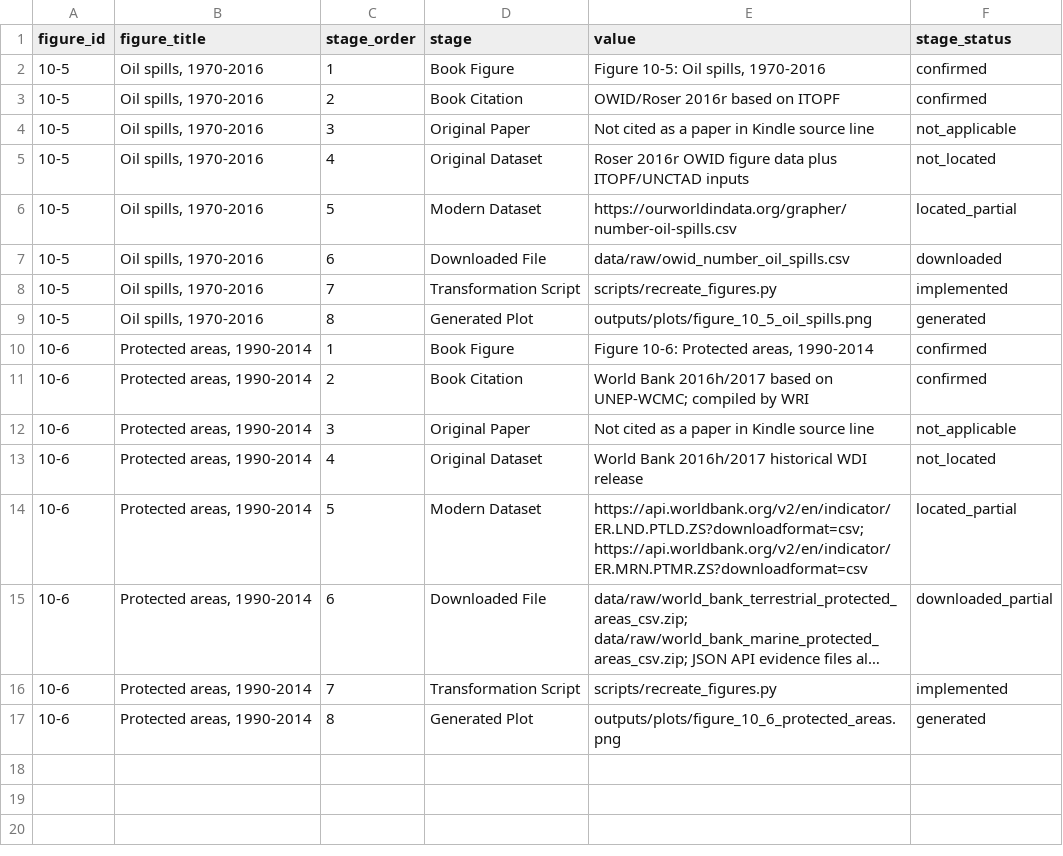
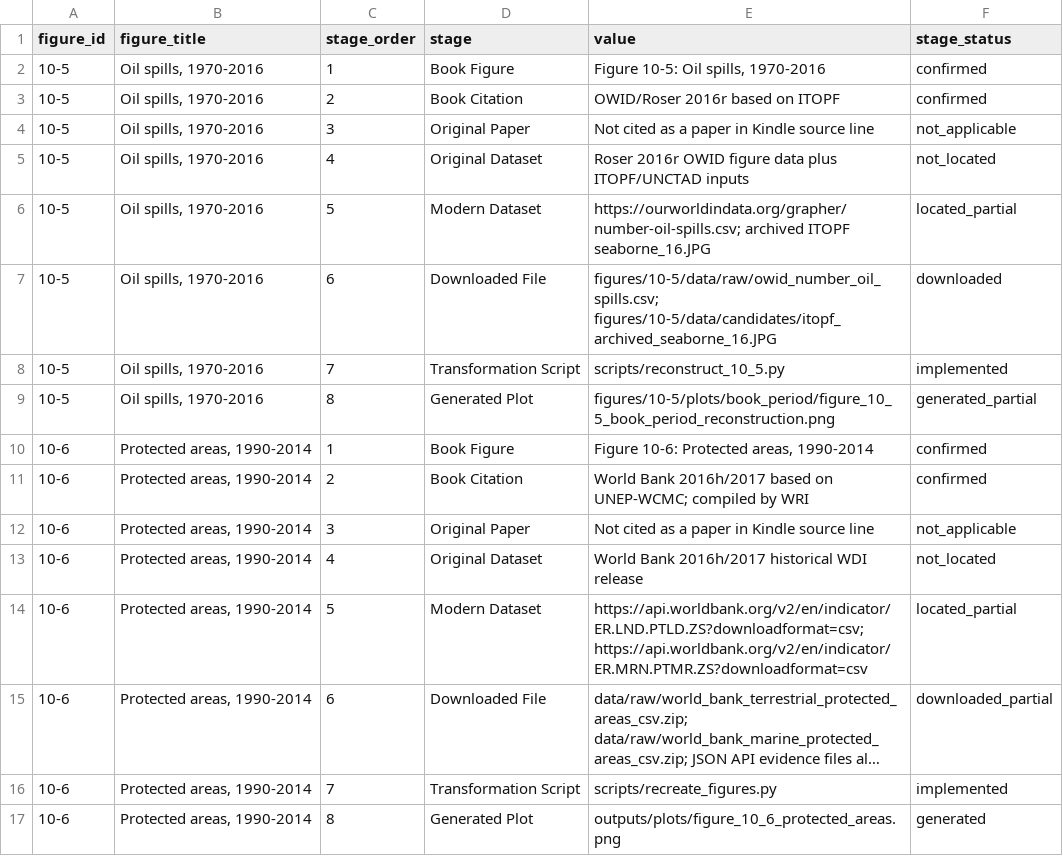
Before and after one commit to J-Chamberlain/pinker_charts, a CSV file: figures/10-5/lineage/figure_lineage.csv, drawn as a sheet; long unchanged cells end in ….

Commit message:
Recover Figure 10-5 ITOPF source evidence

```diff
--- a/figures/10-5/lineage/figure_lineage.csv
+++ b/figures/10-5/lineage/figure_lineage.csv
@@ -5,6 +5,6 @@ figure_id,figure_title,stage_order,stage,value,stage_status
 10-5,"Oil spills, 1970-2016",4,Original Dataset,Roser 2016r OWID figure data plus ITOPF/UNCTAD inputs,not_located
-10-5,"Oil spills, 1970-2016",5,Modern Dataset,https://ourworldindata.org/grapher/number-oil-spills.csv,located_partial
-10-5,"Oil spills, 1970-2016",6,Downloaded File,data/raw/owid_number_oil_spills.csv,downloaded
-10-5,"Oil spills, 1970-2016",7,Transformation Script,scripts/recreate_figures.py,implemented
-10-5,"Oil spills, 1970-2016",8,Generated Plot,outputs/plots/figure_10_5_oil_spills.png,generated
+10-5,"Oil spills, 1970-2016",5,Modern Dataset,"https://ourworldindata.org/grapher/number-oil-spills.csv; archived ITOPF seaborne_16.JPG",located_partial
+10-5,"Oil spills, 1970-2016",6,Downloaded File,"figures/10-5/data/raw/owid_number_oil_spills.csv; figures/10-5/data/candidates/itopf_archived_seaborne_16.JPG",downloaded
+10-5,"Oil spills, 1970-2016",7,Transformation Script,scripts/reconstruct_10_5.py,implemented
+10-5,"Oil spills, 1970-2016",8,Generated Plot,figures/10-5/plots/book_period/figure_10_5_book_period_reconstruction.png,generated_partial
 10-6,"Protected areas, 1990-2014",1,Book Figure,"Figure 10-6: Protected areas, 1990-2014",confirmed
```
Also changed, not shown: 24 other files.
